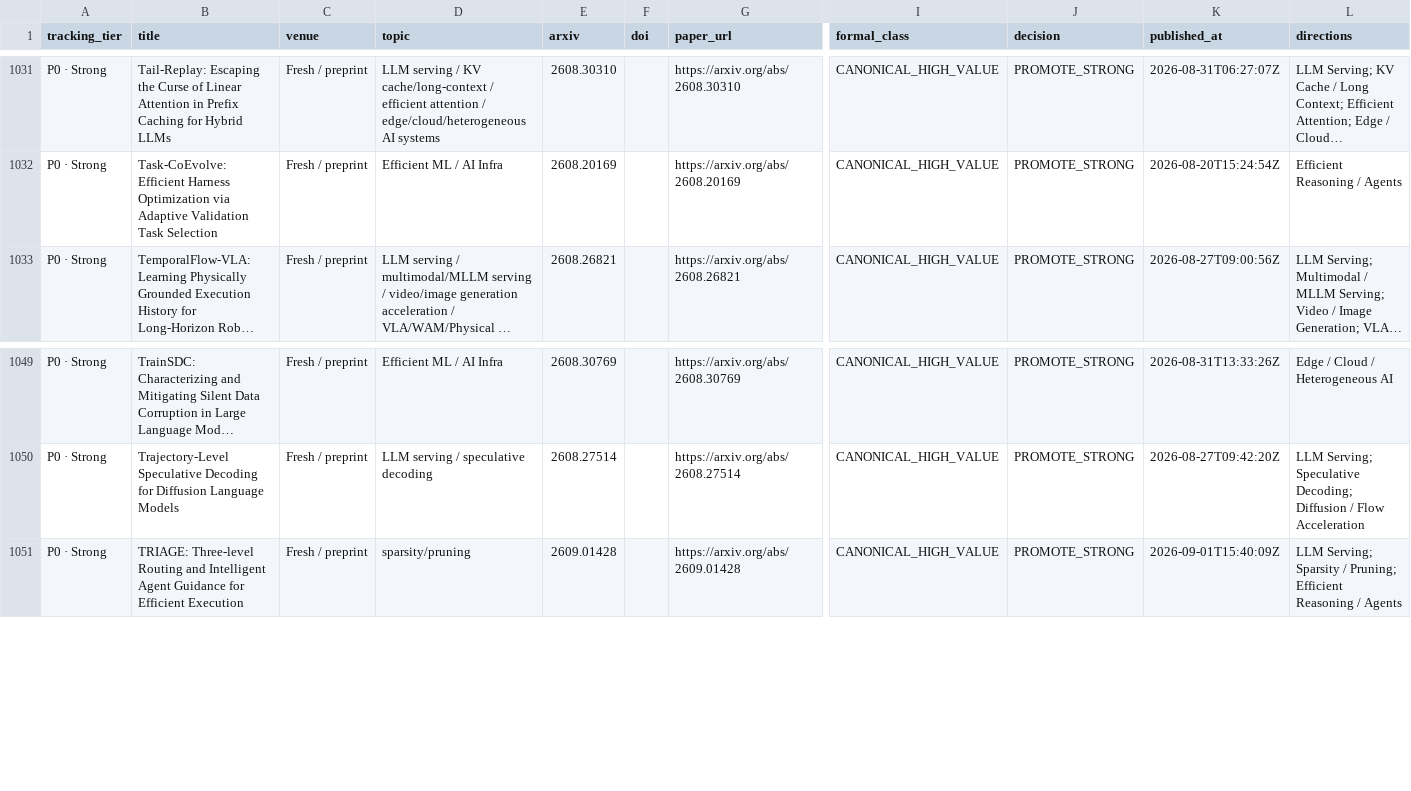
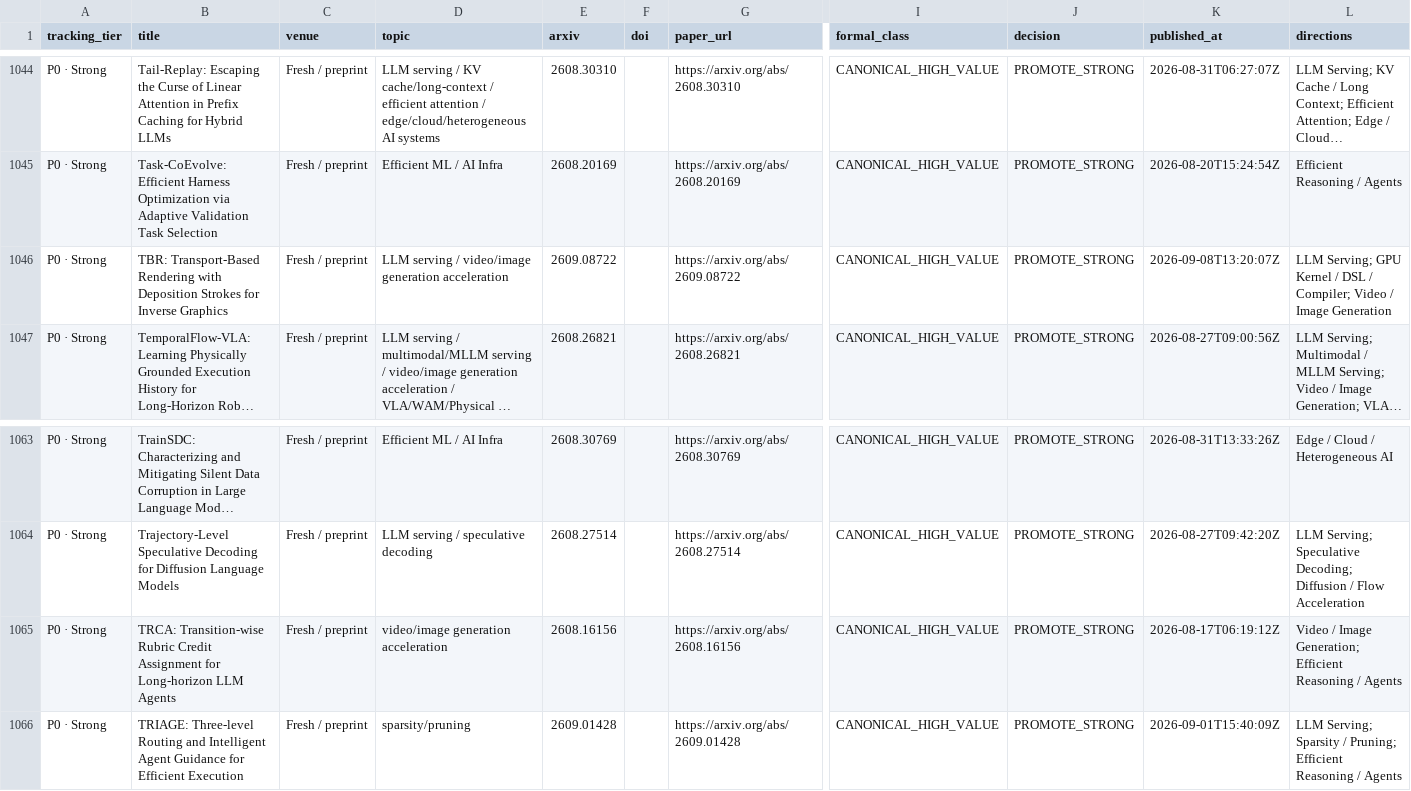
Before and after one commit to WangZhican/efficient-ml-landscape, a CSV file: data/papers.csv, drawn as a sheet; only a part is shown, gaps mark what is left out; long unchanged cells end in …; rows hold the shown columns only; the diff covers the shown part only; the diff names each change by its address in the sheet, - before the commit and + after, or states it on an @@ line.

Commit message:
Expand 30-day efficient reasoning and Physical AI census

```diff
--- a/data/papers.csv
+++ b/data/papers.csv
+row 1046: P0 · Strong | TBR: Transport-Based Rendering with Deposition Strokes for Inverse Graphics | Fresh / preprint | LLM serving / video/image generation acceleration | 2609.08722 |  | https://arxiv.org/abs/2609.08722 | CANONICAL_HIGH_VALUE | PROMOTE_STRONG | 2026-09-08T13:20:07Z | LLM Serving; GPU Kernel / DSL / Compiler; Video / Image Generation
+row 1065: P0 · Strong | TRCA: Transition-wise Rubric Credit Assignment for Long-horizon LLM Agents | Fresh / preprint | video/image generation acceleration | 2608.16156 |  | https://arxiv.org/abs/2608.16156 | CANONICAL_HIGH_VALUE | PROMOTE_STRONG | 2026-08-17T06:19:12Z | Video / Image Generation; Efficient Reasoning / Agents
```
Also changed, not shown: 13 added rows elsewhere in this file, 23 other files.
